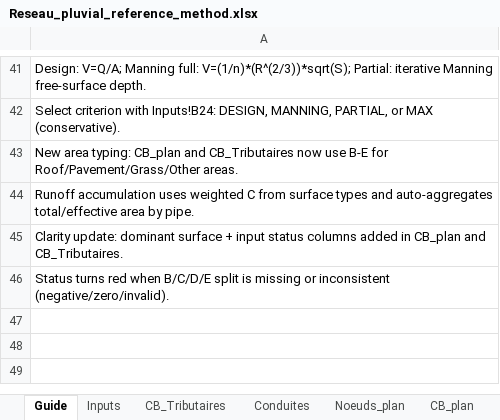
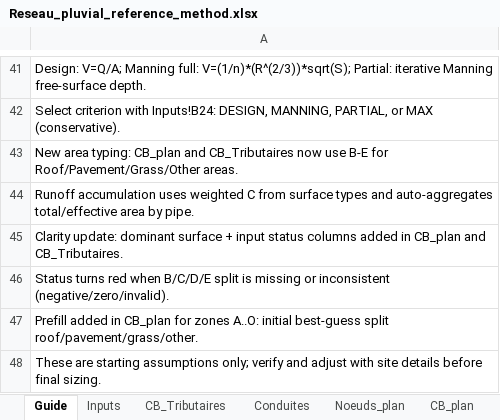
Before and after one commit to acon560-prog/idf-web-app, an Excel workbook: engineering/drainage-design/Reseau_pluvial_reference_method.xlsx, sheet Guide, drawn as a sheet; only a part is shown, gaps mark what is left out; values as stored, in another font and other column widths than the file's, no borders; the diff names each change by its address in the sheet, - before the commit and + after, or states it on an @@ line.

```diff
--- a/engineering/drainage-design/Reseau_pluvial_reference_method.xlsx (sheet Guide)
+++ b/engineering/drainage-design/Reseau_pluvial_reference_method.xlsx (sheet Guide)
+row 47: Prefill added in CB_plan for zones A..O: initial best-guess split roof/pavement/grass/other.
+row 48: These are starting assumptions only; verify and adjust with site details before final sizing.
```
Also changed, not shown: sheet CB_plan.
